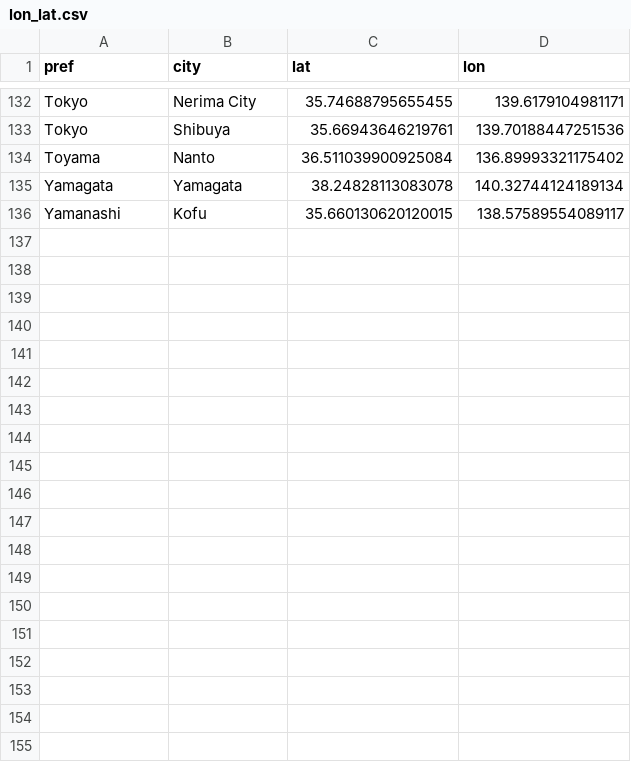
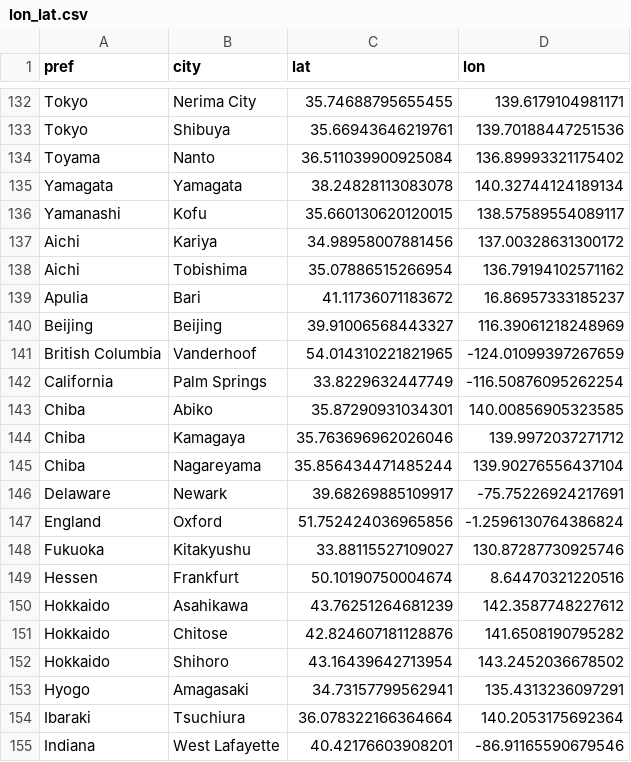
Before and after one commit to Ymgc19/Ymgc19.github.io, a CSV file: access_data/lon_lat.csv, drawn as a sheet; only a part is shown, gaps mark what is left out; the diff covers the shown part only; the diff names each change by its address in the sheet, - before the commit and + after, or states it on an @@ line.

```diff
--- a/access_data/lon_lat.csv
+++ b/access_data/lon_lat.csv
+row 137: Aichi | Kariya | 34.98958007881456 | 137.00328631300172
+row 138: Aichi | Tobishima | 35.07886515266954 | 136.79194102571162
+row 139: Apulia | Bari | 41.11736071183672 | 16.86957333185237
+row 140: Beijing | Beijing | 39.91006568443327 | 116.39061218248969
+row 141: British Columbia | Vanderhoof | 54.014310221821965 | -124.01099397267659
+row 142: California | Palm Springs | 33.8229632447749 | -116.50876095262254
+row 143: Chiba | Abiko | 35.87290931034301 | 140.00856905323585
+row 144: Chiba | Kamagaya | 35.763696962026046 | 139.9972037271712
+row 145: Chiba | Nagareyama | 35.856434471485244 | 139.90276556437104
+row 146: Delaware | Newark | 39.68269885109917 | -75.75226924217691
+row 147: England | Oxford | 51.752424036965856 | -1.2596130764386824
+row 148: Fukuoka | Kitakyushu | 33.88115527109027 | 130.87287730925746
+row 149: Hessen | Frankfurt | 50.10190750004674 | 8.64470321220516
+row 150: Hokkaido | Asahikawa | 43.76251264681239 | 142.3587748227612
+row 151: Hokkaido | Chitose | 42.824607181128876 | 141.6508190795282
+row 152: Hokkaido | Shihoro | 43.16439642713954 | 143.2452036678502
+row 153: Hyogo | Amagasaki | 34.73157799562941 | 135.4313236097291
+row 154: Ibaraki | Tsuchiura | 36.078322166364664 | 140.2053175692364
+row 155: Indiana | West Lafayette | 40.42176603908201 | -86.91165590679546
```
Also changed, not shown: 28 added rows elsewhere in this file, access_data/personal.csv, access_data/personal_region.csv, 8 other files.
